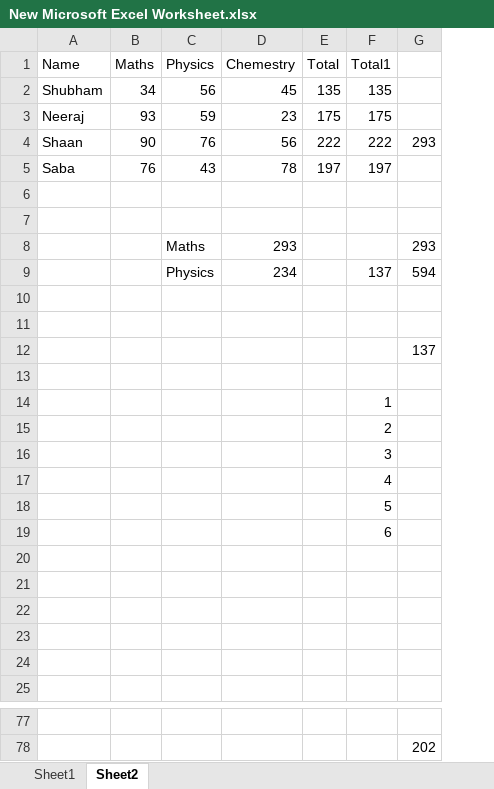
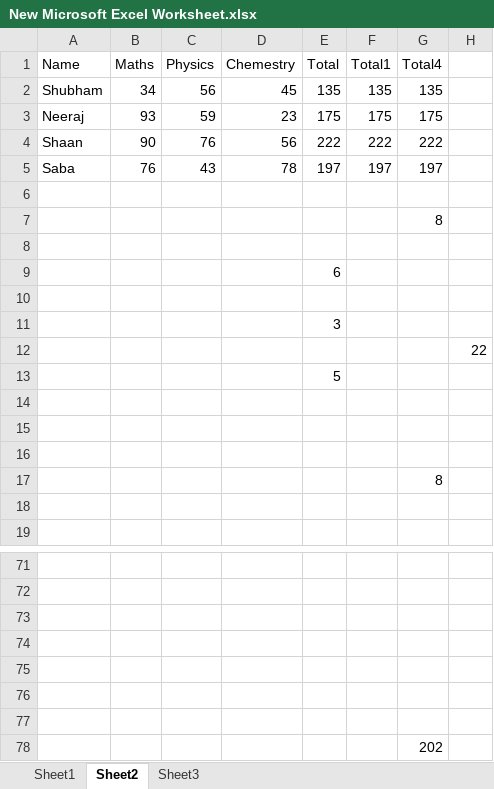
Before and after one commit to NeerajKatheriya1435/Sandeep_C_Programming, an Excel workbook: SabaShann/New Microsoft Excel Worksheet.xlsx, sheet Sheet2, drawn as a sheet; only a part is shown, gaps mark what is left out; values as stored, in another font and other column widths than the file's, no borders; removed rows and columns are numbered as before the commit, all else as after; the diff names each change by its address in the sheet, - before the commit and + after, or states it on an @@ line.

```diff
--- a/SabaShann/New Microsoft Excel Worksheet.xlsx (sheet Sheet2)
+++ b/SabaShann/New Microsoft Excel Worksheet.xlsx (sheet Sheet2)
+sheet tab: Sheet3
-column G, row 4: 293; row 12: 137; row 78: 202
+column G (Total4), rows 2-7: 135 | 175 | 222 | 197 |  | 8; row 17: 8
+column H, row 12: 22
-row 8:  |  | Maths | 293 |  |  | 293
-row 9:  |  | Physics | 234 |  | 137 | 594
+row 9:  |  |  |  | 6
+row 11:  |  |  |  | 3
-E13 (Total): (empty)
+E13 (Total): 5
-row 14:  |  |  |  |  | 1
-row 15:  |  |  |  |  | 2
-row 16:  |  |  |  |  | 3
-row 17:  |  |  |  |  | 4
-row 18:  |  |  |  |  | 5
-row 19:  |  |  |  |  | 6
+row 73: (empty)
+row 74: (empty)
+row 75: (empty)
+row 76: (empty)
+row 77: (empty)
+row 78:  |  |  |  |  |  | 202
```
Also changed, not shown: 4 other files.
